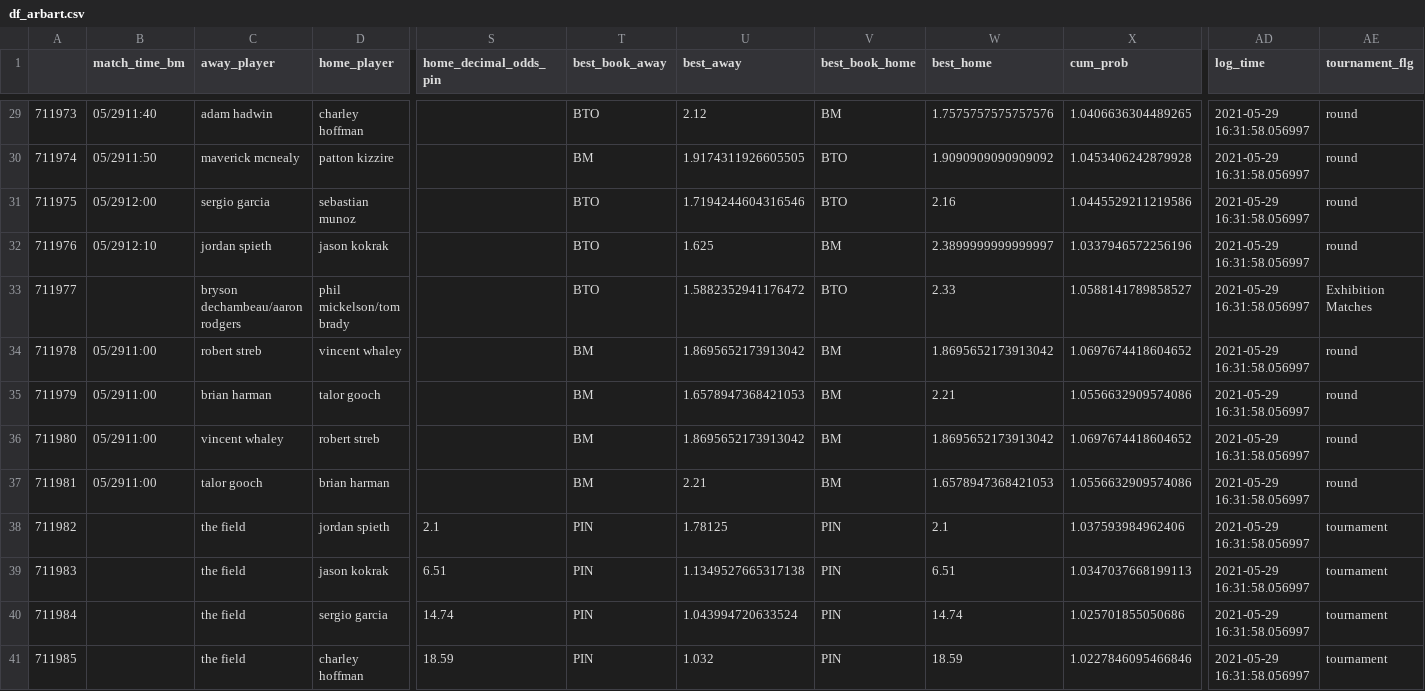
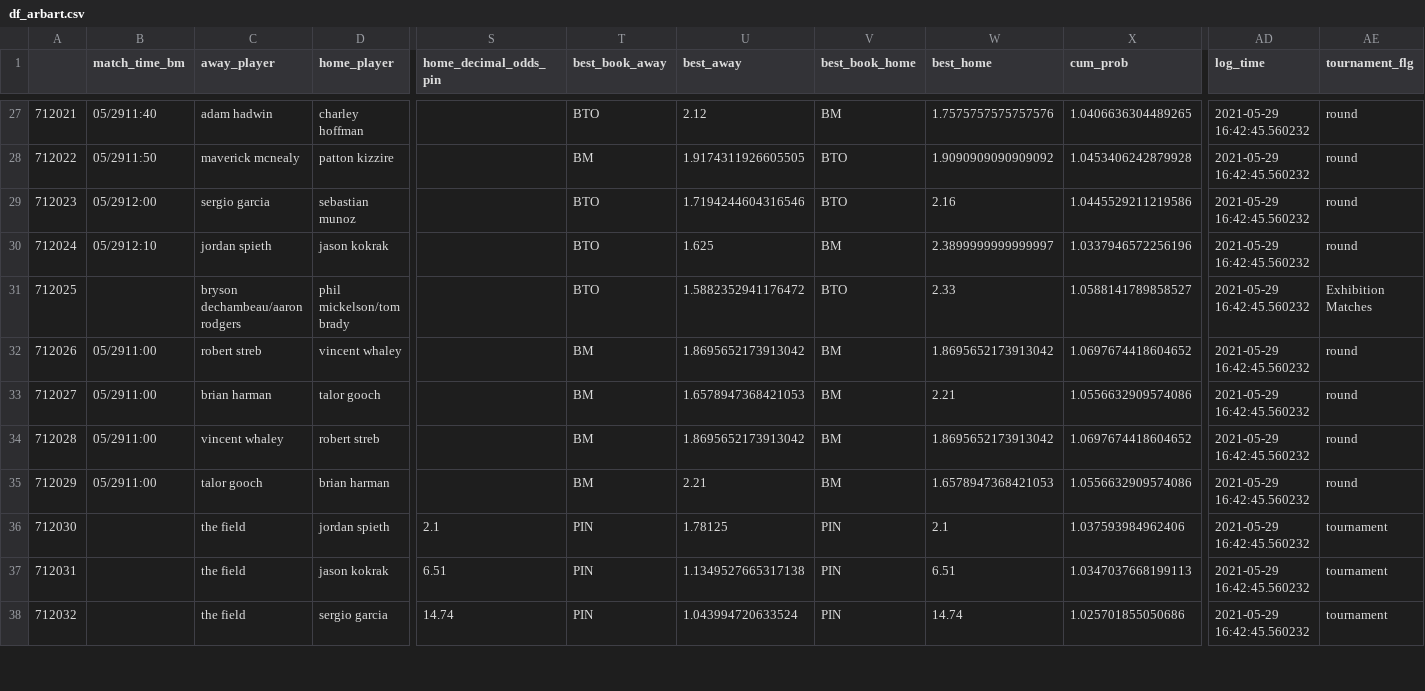
Before and after one commit to sardarnb/df_arbart, a CSV file: df_arbart.csv, drawn as a sheet; only a part is shown, gaps mark what is left out; removed rows and columns are numbered as before the commit, all else as after; rows hold the shown columns only; the diff covers the shown part only; the diff names each change by its address in the sheet, - before the commit and + after, or states it on an @@ line.

```diff
--- a/df_arbart.csv
+++ b/df_arbart.csv
@@ column A renumbered from row 2 down @@
-AD27:AD38 (log_time): 2021-05-29 16:31:58.056997
+AD27:AD38 (log_time): 2021-05-29 16:42:45.560232
-row 41: 711985 |  | the field | charley hoffman | 18.59 | PIN | 1.032 | PIN | 18.59 | 1.0227846095466846 | 2021-05-29 16:31:58.056997 | tournament
```
Also changed, not shown: 2 added rows, 3 removed rows and 34 edited cells elsewhere in this file.
